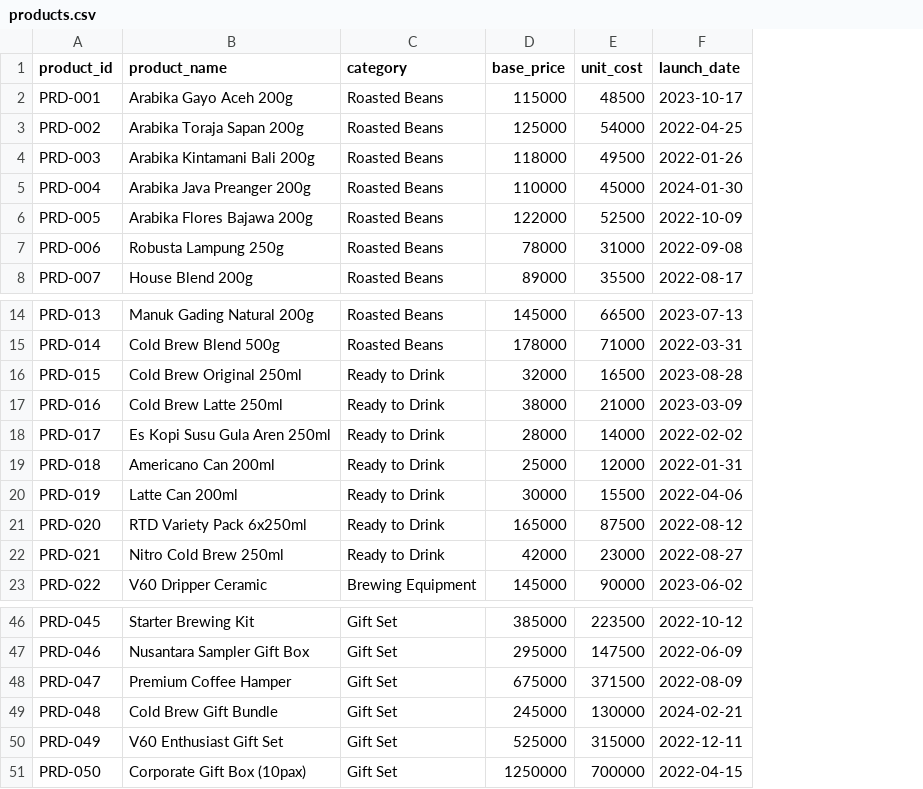
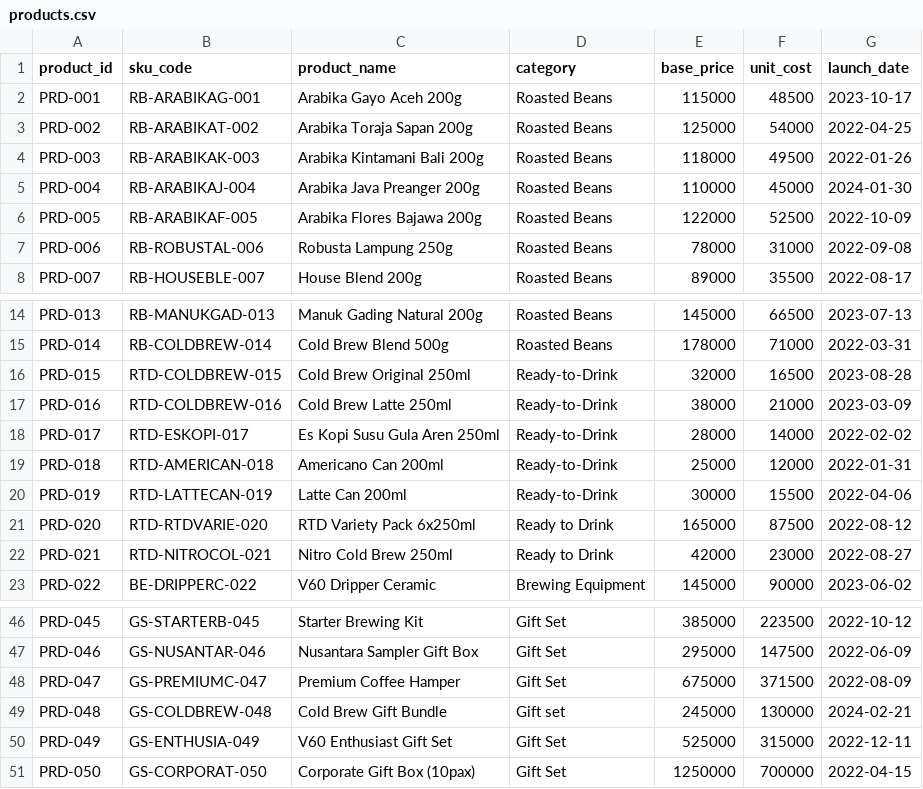
Before and after one commit to MKhairulHamid/learn, a CSV file: public/project/data/products.csv, drawn as a sheet; only a part is shown, gaps mark what is left out; addresses are those after the commit; the diff names each change by its address in the sheet, - before the commit and + after, or states it on an @@ line.

```diff
--- a/public/project/data/products.csv
+++ b/public/project/data/products.csv
+column B (sku_code), rows 2-8: RB-ARABIKAG-001 | RB-ARABIKAT-002 | RB-ARABIKAK-003 | RB-ARABIKAJ-004 | RB-ARABIKAF-005 | RB-ROBUSTAL-006 | RB-HOUSEBLE-007; rows 14-23: RB-MANUKGAD-013 | RB-COLDBREW-014 | RTD-COLDBREW-015 | RTD-COLDBREW-016 | RTD-ESKOPI-017 | RTD-AMERICAN-018 | RTD-LATTECAN-019 | RTD-RTDVARIE-020 | RTD-NITROCOL-021 | BE-DRIPPERC-022; rows 46-51: GS-STARTERB-045 | GS-NUSANTAR-046 | GS-PREMIUMC-047 | GS-COLDBREW-048 | GS-ENTHUSIA-049 | GS-CORPORAT-050
-D16:D20 (category): Ready to Drink
+D16:D20 (category): Ready-to-Drink
-D49 (category): Gift Set
+D49 (category): Gift set
```
Also changed, not shown: public/project/data/marketing_spend.csv, 27 other files.
